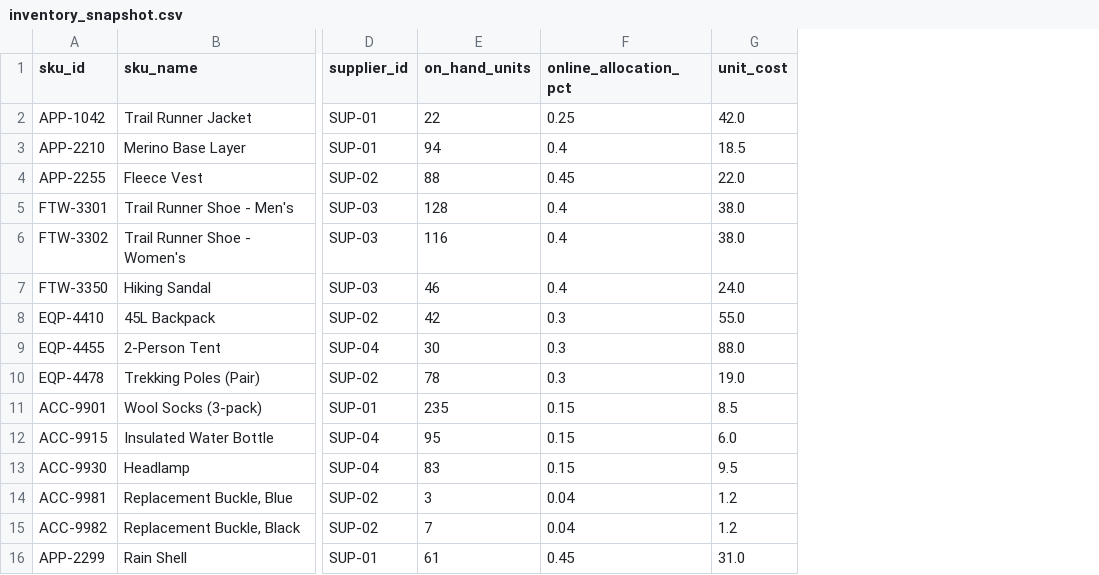
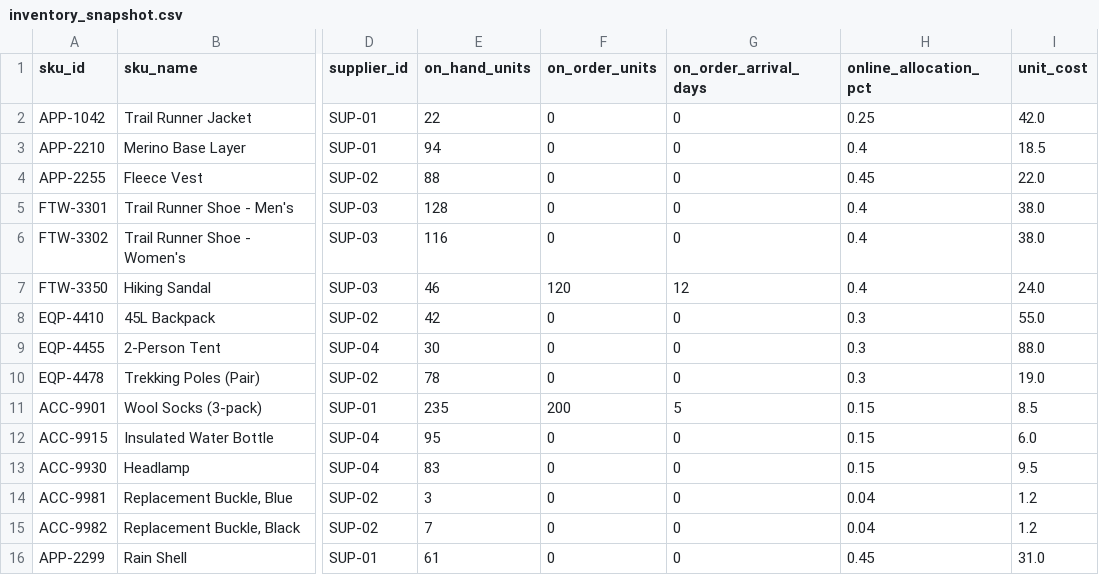
Before and after one commit to karanadv/agentic-replenishment, a CSV file: data/inventory_snapshot.csv, drawn as a sheet; only a part is shown, gaps mark what is left out; the diff names each change by its address in the sheet, - before the commit and + after, or states it on an @@ line.

```diff
--- a/data/inventory_snapshot.csv
+++ b/data/inventory_snapshot.csv
+column F (on_order_units), rows 2-16: 0 | 0 | 0 | 0 | 0 | 120 | 0 | 0 | 0 | 200 | 0 | 0 | 0 | 0 | 0
+column G (on_order_arrival_days), rows 2-16: 0 | 0 | 0 | 0 | 0 | 12 | 0 | 0 | 0 | 5 | 0 | 0 | 0 | 0 | 0
```
Also changed, not shown: 10 other files.
